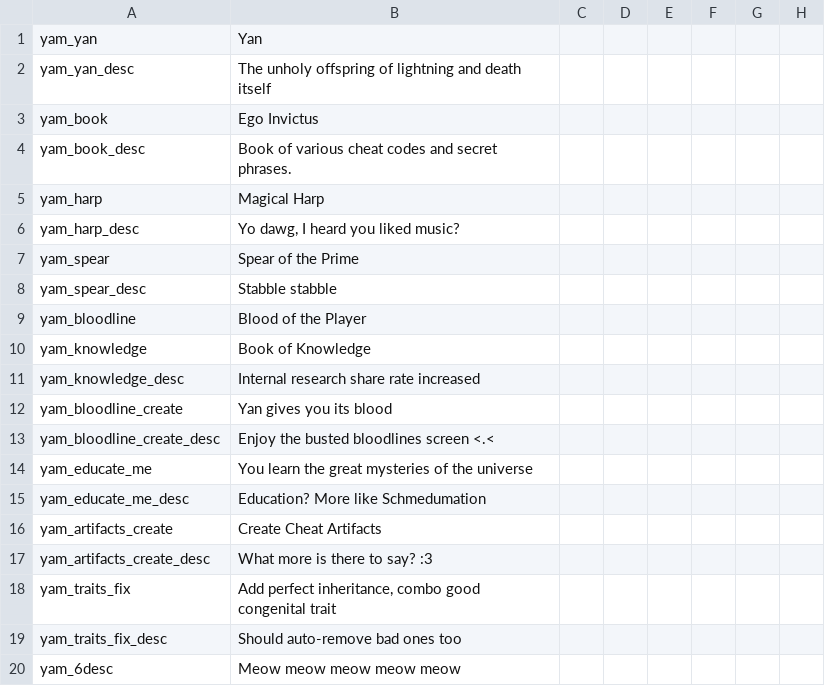
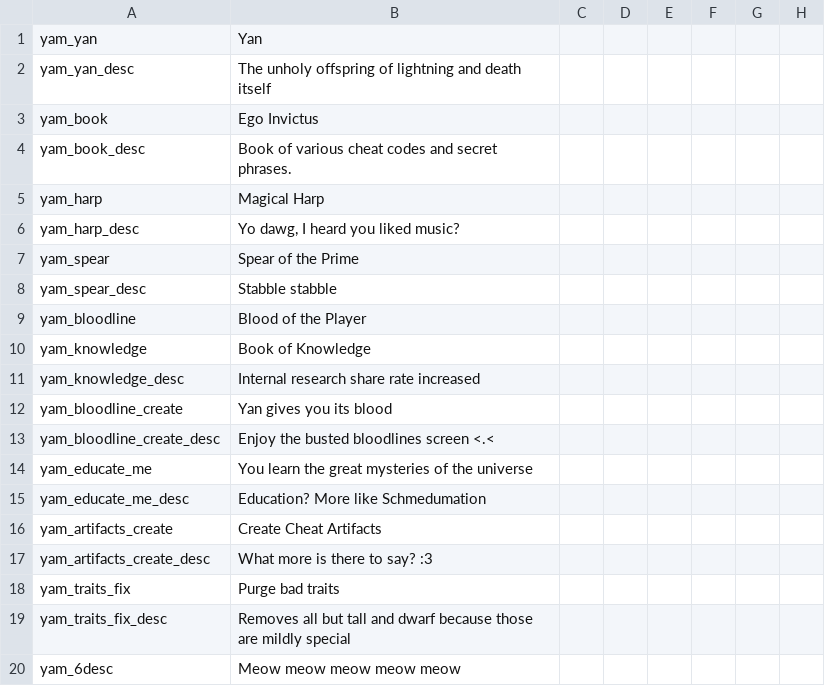
Before and after one commit to Jorrfjalla/CK2-Y-Merged-Mods, a CSV file: YMM/localisation/yam.csv, drawn as a sheet; only a part is shown; the diff names each change by its address in the sheet, - before the commit and + after, or states it on an @@ line.

Commit message:
Phased out cheat trait, instead added nerfed version to bloodline, files remain commented out in the repo

```diff
--- a/YMM/localisation/yam.csv
+++ b/YMM/localisation/yam.csv
-B18: Add perfect inheritance, combo good congenital trait
+B18: Purge bad traits
-B19: Should auto-remove bad ones too
+B19: Removes all but tall and dwarf because those are mildly special
```
Also changed, not shown: 4 other files.
